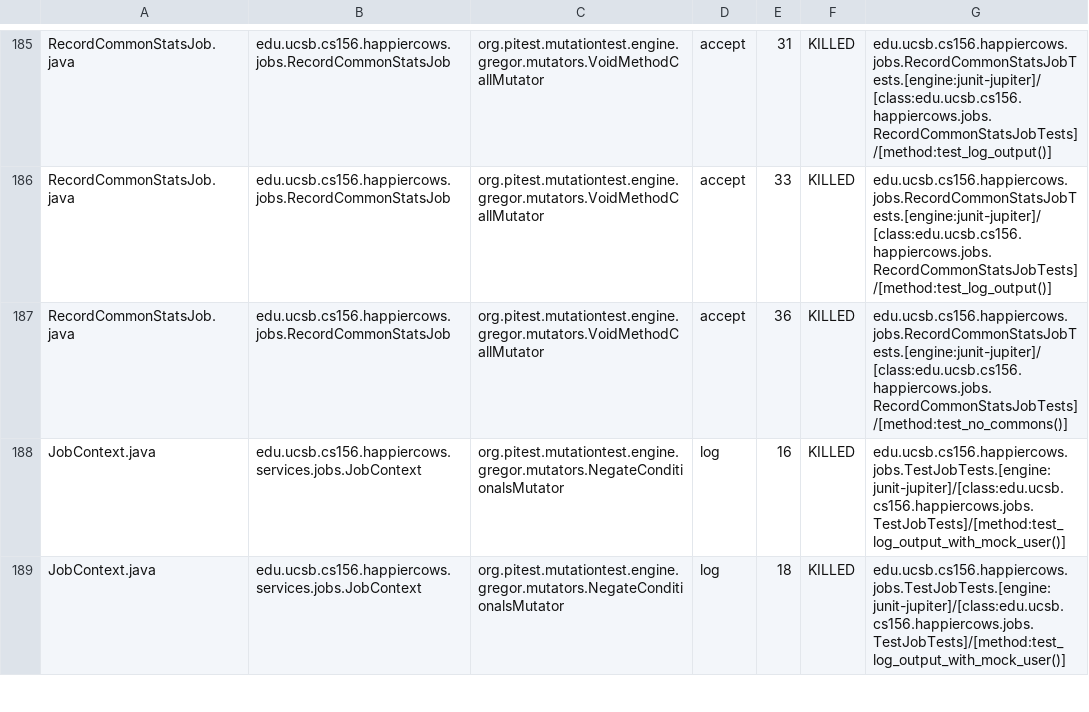
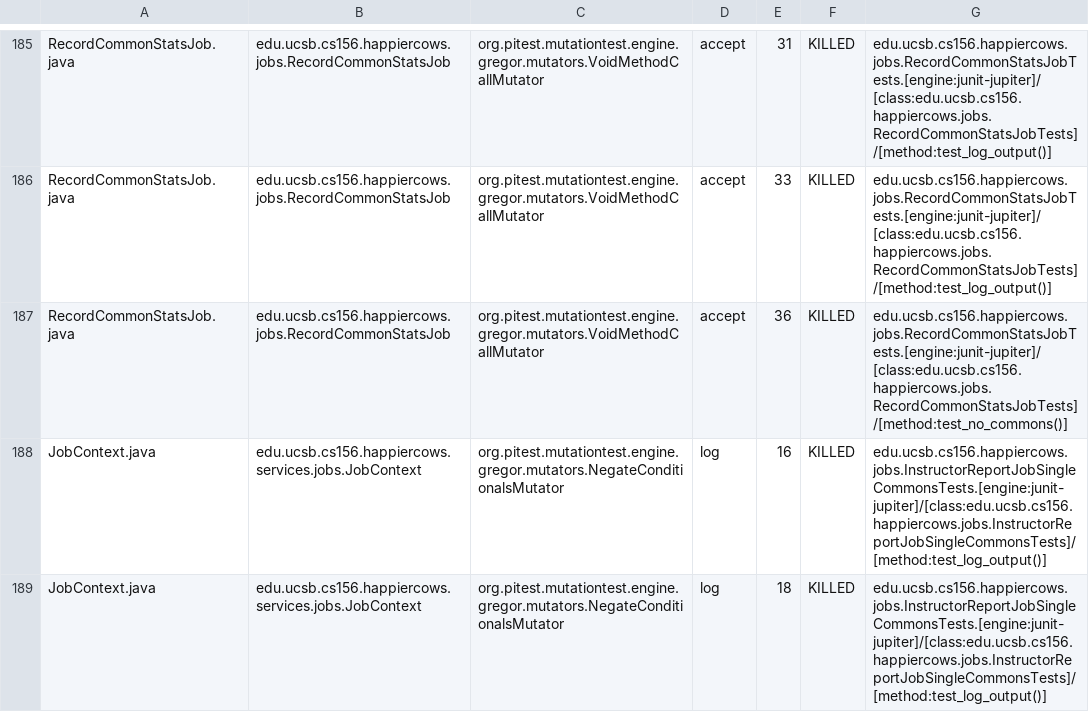
Before and after one commit to ucsb-cs156-m23/proj-happycows-m23-10am-4, a CSV file: pitest/mutations.csv, drawn as a sheet; only a part is shown, gaps mark what is left out; the diff covers the shown part only.

Commit message:
Deploying to gh-pages from @ ucsb-cs156-m23/proj-happycows-m23-10am-4@e26a329140aa71aaa6f6e8a5a49ce11f32169e9f 🚀

```diff
--- a/pitest/mutations.csv
+++ b/pitest/mutations.csv
@@ -187,3 +187,3 @@ RecordCommonStatsJob.java,edu.ucsb.cs156.happiercows.jobs.RecordCommonStatsJob,o
 RecordCommonStatsJob.java,edu.ucsb.cs156.happiercows.jobs.RecordCommonStatsJob,org.pitest.mutationtest.engine.gregor.mutators.VoidMethodCallMutator,accept,36,KILLED,edu.ucsb.cs156.happiercows.jobs.RecordCommonStatsJobTests.[engine:junit-jupiter]/[class:edu.ucsb.cs156.happiercows.jobs.RecordCommonStatsJobTests]/[method:test_no_commons()]
-JobContext.java,edu.ucsb.cs156.happiercows.services.jobs.JobContext,org.pitest.mutationtest.engine.gregor.mutators.NegateConditionalsMutator,log,16,KILLED,edu.ucsb.cs156.happiercows.jobs.TestJobTests.[engine:junit-jupiter]/[class:edu.ucsb.cs156.happiercows.jobs.TestJobTests]/[method:test_log_output_with_mock_user()]
-JobContext.java,edu.ucsb.cs156.happiercows.services.jobs.JobContext,org.pitest.mutationtest.engine.gregor.mutators.NegateConditionalsMutator,log,18,KILLED,edu.ucsb.cs156.happiercows.jobs.TestJobTests.[engine:junit-jupiter]/[class:edu.ucsb.cs156.happiercows.jobs.TestJobTests]/[method:test_log_output_with_mock_user()]
+JobContext.java,edu.ucsb.cs156.happiercows.services.jobs.JobContext,org.pitest.mutationtest.engine.gregor.mutators.NegateConditionalsMutator,log,16,KILLED,edu.ucsb.cs156.happiercows.jobs.InstructorReportJobSingleCommonsTests.[engine:junit-jupiter]/[class:edu.ucsb.cs156.happiercows.jobs.InstructorReportJobSingleCommonsTests]/[method:test_log_output()]
+JobContext.java,edu.ucsb.cs156.happiercows.services.jobs.JobContext,org.pitest.mutationtest.engine.gregor.mutators.NegateConditionalsMutator,log,18,KILLED,edu.ucsb.cs156.happiercows.jobs.InstructorReportJobSingleCommonsTests.[engine:junit-jupiter]/[class:edu.ucsb.cs156.happiercows.jobs.InstructorReportJobSingleCommonsTests]/[method:test_log_output()]
```
Also changed, not shown: 17 edited cells elsewhere in this file, 40 other files.
